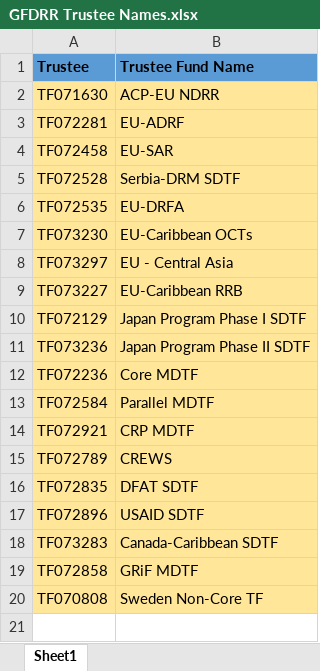
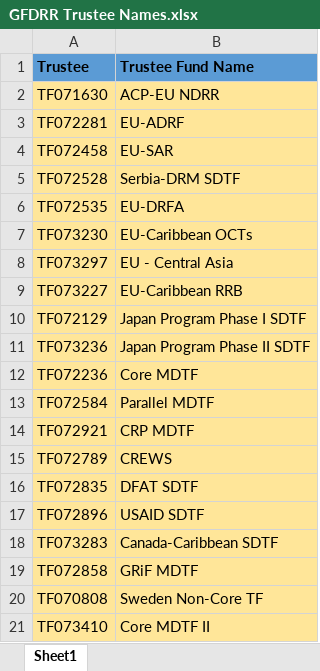
Before and after one commit to andresgf91/GFDRR_Grant-Monitoring, an Excel workbook: GFDRR Trustee Names.xlsx, sheet Sheet1, drawn as a sheet; values as stored, in another font and other column widths than the file's, no borders; the diff names each change by its address in the sheet, - before the commit and + after, or states it on an @@ line.

```diff
--- a/GFDRR Trustee Names.xlsx (sheet Sheet1)
+++ b/GFDRR Trustee Names.xlsx (sheet Sheet1)
+row 21: TF073410 | Core MDTF II
```
Also changed, not shown: GFDRR Raw Data 1_13_20.xlsx, recodes.xlsx, 7 other files.
